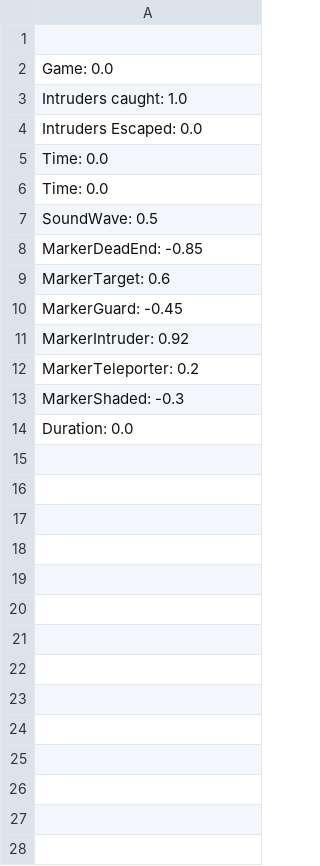
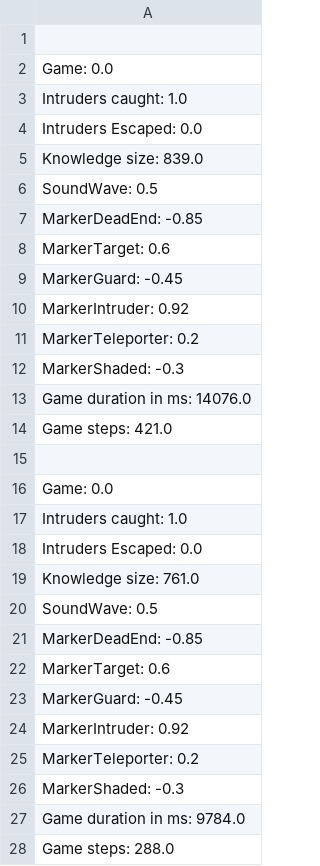
Before and after one commit to nscharrenberg/Multi-agent-Surveillance, a CSV file: src/main/java/com/nscharrenberg/um/multiagentsurveillance/agents/ReinforcementLearningAgent/Rloutput.csv, drawn as a sheet.

Commit message:
Updated export function and data collection

```diff
--- a/src/main/java/com/nscharrenberg/um/multiagentsurveillance/agents/ReinforcementLearningAgent/Rloutput.csv
+++ b/src/main/java/com/nscharrenberg/um/multiagentsurveillance/agents/ReinforcementLearningAgent/Rloutput.csv
@@ -4,4 +4,3 @@ Intruders caught: 1.0
 Intruders Escaped: 0.0
-Time: 0.0
-Time: 0.0
+Knowledge size: 839.0
 SoundWave: 0.5
@@ -13,2 +12,17 @@ MarkerTeleporter: 0.2
 MarkerShaded: -0.3
-Duration: 0.0
+Game duration in ms: 14076.0
+Game steps: 421.0
+
+Game: 0.0
+Intruders caught: 1.0
+Intruders Escaped: 0.0
+Knowledge size: 761.0
+SoundWave: 0.5
+MarkerDeadEnd: -0.85
+MarkerTarget: 0.6
+MarkerGuard: -0.45
+MarkerIntruder: 0.92
+MarkerTeleporter: 0.2
+MarkerShaded: -0.3
+Game duration in ms: 9784.0
+Game steps: 288.0
```
Also changed, not shown: 4 other files.
